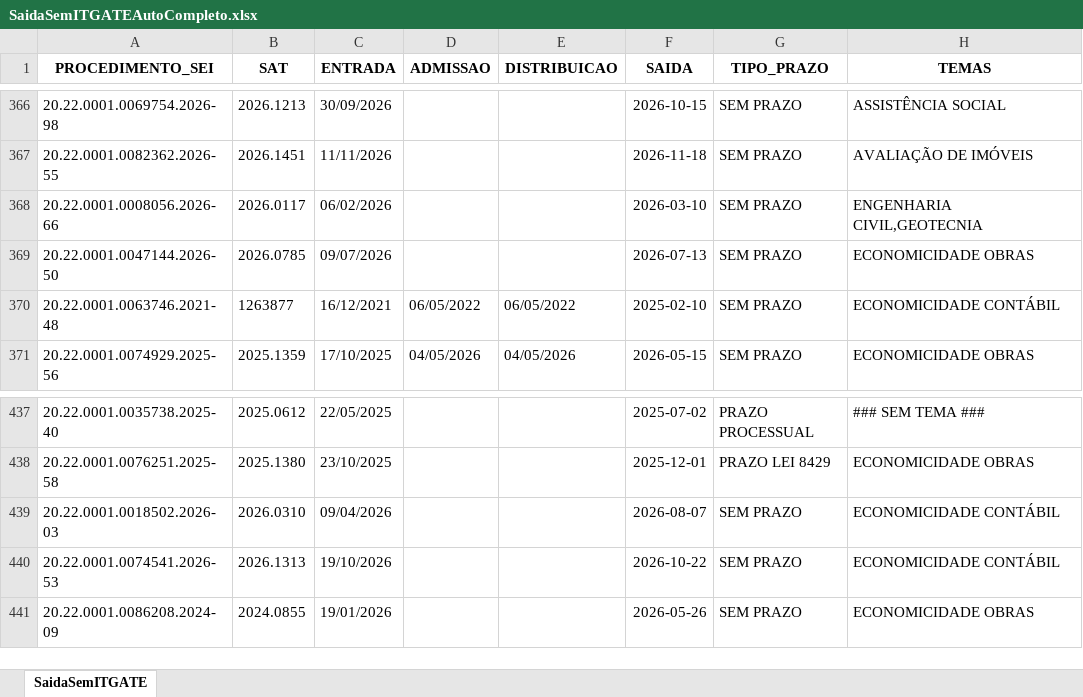
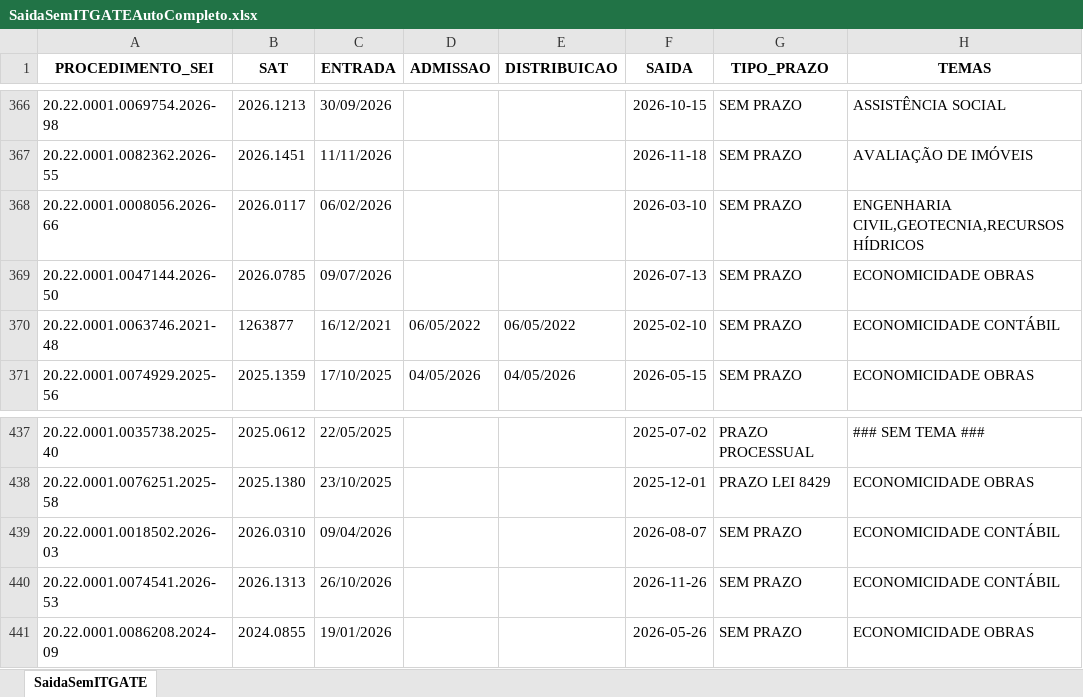
Before and after one commit to cdadosgate/backlog-GATE, an Excel workbook: SaidaSemITGATEAutoCompleto.xlsx, sheet SaidaSemITGATE, drawn as a sheet; only a part is shown, gaps mark what is left out; values as stored, in another font and other column widths than the file's, no borders; the diff names each change by its address in the sheet, - before the commit and + after, or states it on an @@ line.

```diff
--- a/SaidaSemITGATEAutoCompleto.xlsx (sheet SaidaSemITGATE)
+++ b/SaidaSemITGATEAutoCompleto.xlsx (sheet SaidaSemITGATE)
-H368 (TEMAS): ENGENHARIA CIVIL,GEOTECNIA
+H368 (TEMAS): ENGENHARIA CIVIL,GEOTECNIA,RECURSOS HÍDRICOS
-C440 (ENTRADA): 19/10/2026
+C440 (ENTRADA): 26/10/2026
-F440 (SAIDA): 2026-10-22
+F440 (SAIDA): 2026-11-26
```
Also changed, not shown: BacklogGATEAutoCompleto.xlsx, 1 other file.
